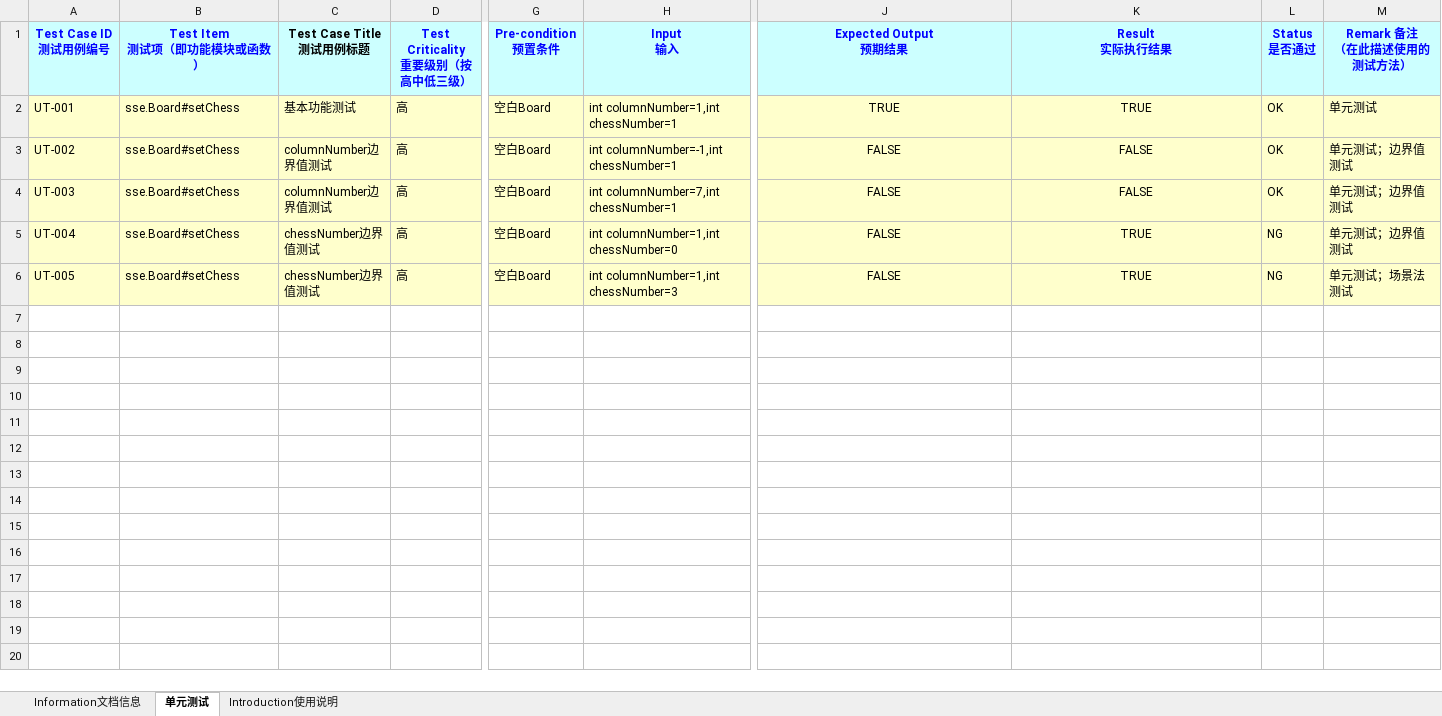
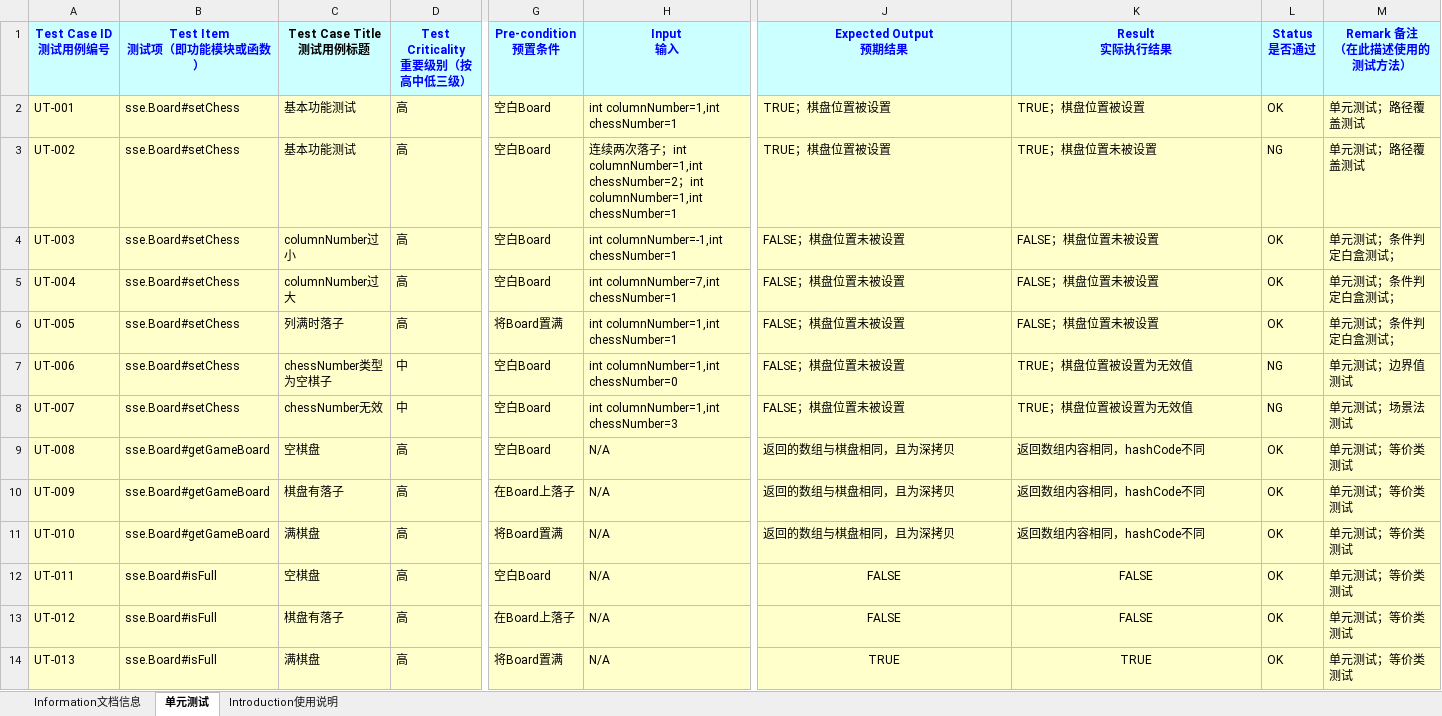
Before and after one commit to LasSino/sse-hw-Connect4J, an Excel workbook: docs/单元测试测试用例.xlsx, sheet 单元测试, drawn as a sheet; only a part is shown, gaps mark what is left out; values as stored, in another font and other column widths than the file's, no borders; rows hold the shown columns only; the diff names each change by its address in the sheet, - before the commit and + after, or states it on an @@ line.

Commit message:
Finished unit testing for Board class.

```diff
--- a/docs/单元测试测试用例.xlsx (sheet 单元测试)
+++ b/docs/单元测试测试用例.xlsx (sheet 单元测试)
-J2 (Expected Output 预期结果): TRUE
+J2 (Expected Output 预期结果): TRUE；棋盘位置被设置
-J2:K6 alignment: center
+J2:K6 alignment: left
-K2 (Result 实际执行结果): TRUE
+K2 (Result 实际执行结果): TRUE；棋盘位置被设置
-M2 (Remark 备注 （在此描述使用的测试方法）): 单元测试
+M2 (Remark 备注 （在此描述使用的测试方法）): 单元测试；路径覆盖测试
-C3 (Test Case Title 测试用例标题): columnNumber边界值测试
+C3 (Test Case Title 测试用例标题): 基本功能测试
-H3 (Input 输入): int columnNumber=-1,int chessNumber=1
+H3 (Input 输入): 连续两次落子；int columnNumber=1,int chessNumber=2；int columnNumber=1,int chessNumber=1
-J3 (Expected Output 预期结果): FALSE
+J3 (Expected Output 预期结果): TRUE；棋盘位置被设置
-K3 (Result 实际执行结果): FALSE
+K3 (Result 实际执行结果): TRUE；棋盘位置未被设置
-L3 (Status 是否通过): OK
+L3 (Status 是否通过): NG
-M3 (Remark 备注 （在此描述使用的测试方法）): 单元测试；边界值测试
+M3 (Remark 备注 （在此描述使用的测试方法）): 单元测试；路径覆盖测试
-C4 (Test Case Title 测试用例标题): columnNumber边界值测试
+C4 (Test Case Title 测试用例标题): columnNumber过小
-H4 (Input 输入): int columnNumber=7,int chessNumber=1
+H4 (Input 输入): int columnNumber=-1,int chessNumber=1
-J4:J6 (Expected Output 预期结果): FALSE
+J4:J6 (Expected Output 预期结果): FALSE；棋盘位置未被设置
-K4 (Result 实际执行结果): FALSE
+K4 (Result 实际执行结果): FALSE；棋盘位置未被设置
-M4:M5 (Remark 备注 （在此描述使用的测试方法）): 单元测试；边界值测试
+M4:M5 (Remark 备注 （在此描述使用的测试方法）): 单元测试；条件判定白盒测试；
-C5 (Test Case Title 测试用例标题): chessNumber边界值测试
+C5 (Test Case Title 测试用例标题): columnNumber过大
-H5 (Input 输入): int columnNumber=1,int chessNumber=0
+H5 (Input 输入): int columnNumber=7,int chessNumber=1
-K5:K6 (Result 实际执行结果): TRUE
+K5:K6 (Result 实际执行结果): FALSE；棋盘位置未被设置
-L5:L6 (Status 是否通过): NG
+L5:L6 (Status 是否通过): OK
-C6 (Test Case Title 测试用例标题): chessNumber边界值测试
+C6 (Test Case Title 测试用例标题): 列满时落子
-G6 (Pre-condition 预置条件): 空白Board
+G6 (Pre-condition 预置条件): 将Board置满
-H6 (Input 输入): int columnNumber=1,int chessNumber=3
+H6 (Input 输入): int columnNumber=1,int chessNumber=1
-M6 (Remark 备注 （在此描述使用的测试方法）): 单元测试；场景法测试
+M6 (Remark 备注 （在此描述使用的测试方法）): 单元测试；条件判定白盒测试；
+row 7: UT-006 | sse.Board#setChess | chessNumber类型为空棋子 | 中 | 空白Board | int columnNumber=1,int chessNumber=0 | FALSE；棋盘位置未被设置 | TRUE；棋盘位置被设置为无效值 | NG | 单元测试；边界值测试
+row 8: UT-007 | sse.Board#setChess | chessNumber无效 | 中 | 空白Board | int columnNumber=1,int chessNumber=3 | FALSE；棋盘位置未被设置 | TRUE；棋盘位置被设置为无效值 | NG | 单元测试；场景法测试
+row 9: UT-008 | sse.Board#getGameBoard | 空棋盘 | 高 | 空白Board | N/A | 返回的数组与棋盘相同，且为深拷贝 | 返回数组内容相同，hashCode不同 | OK | 单元测试；等价类测试
+row 10: UT-009 | sse.Board#getGameBoard | 棋盘有落子 | 高 | 在Board上落子 | N/A | 返回的数组与棋盘相同，且为深拷贝 | 返回数组内容相同，hashCode不同 | OK | 单元测试；等价类测试
+row 11: UT-010 | sse.Board#getGameBoard | 满棋盘 | 高 | 将Board置满 | N/A | 返回的数组与棋盘相同，且为深拷贝 | 返回数组内容相同，hashCode不同 | OK | 单元测试；等价类测试
+row 12: UT-011 | sse.Board#isFull | 空棋盘 | 高 | 空白Board | N/A | FALSE | FALSE | OK | 单元测试；等价类测试
+row 13: UT-012 | sse.Board#isFull | 棋盘有落子 | 高 | 在Board上落子 | N/A | FALSE | FALSE | OK | 单元测试；等价类测试
+row 14: UT-013 | sse.Board#isFull | 满棋盘 | 高 | 将Board置满 | N/A | TRUE | TRUE | OK | 单元测试；等价类测试
```
Also changed, not shown: sheet Information文档信息, charts or pictures, 4 other files.
